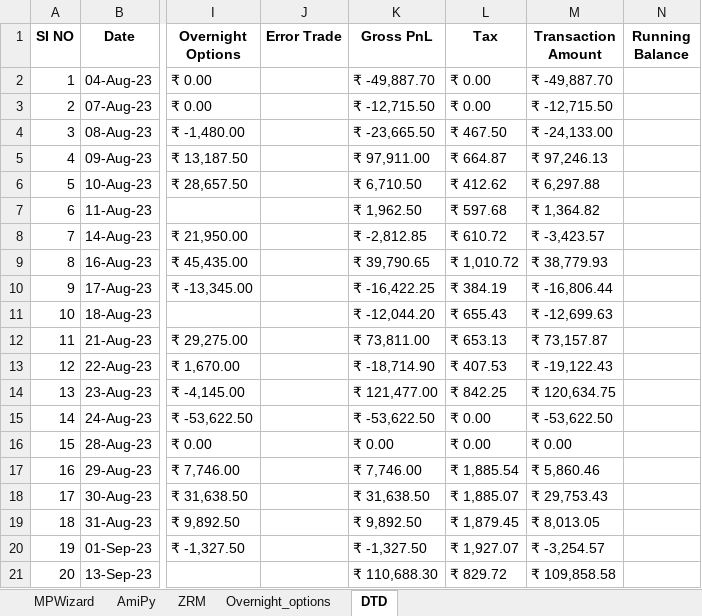
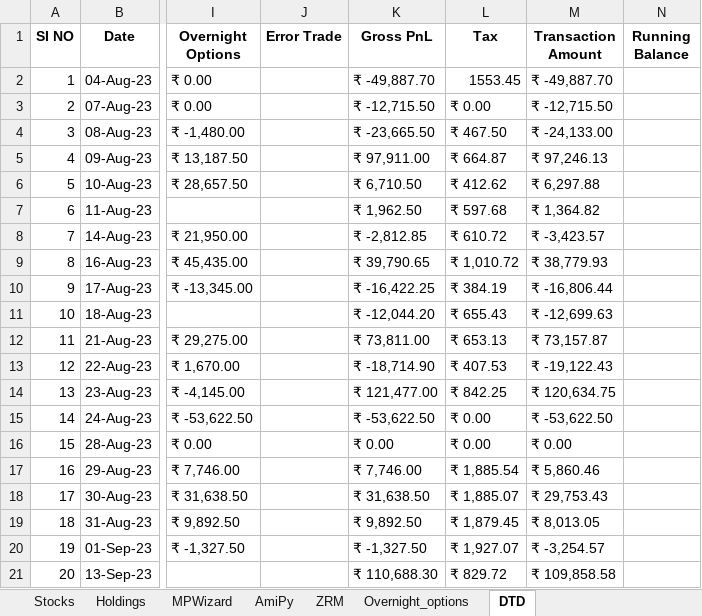
Before and after one commit to SerendipityOrg/TradeMan, an Excel workbook: UserProfile/excel/omkar.xlsx, sheet DTD, drawn as a sheet; only a part is shown, gaps mark what is left out; values as stored, in another font and other column widths than the file's, no borders; the diff names each change by its address in the sheet, - before the commit and + after, or states it on an @@ line.

```diff
--- a/UserProfile/excel/omkar.xlsx (sheet DTD)
+++ b/UserProfile/excel/omkar.xlsx (sheet DTD)
+sheet tab: Stocks
+sheet tab: Holdings
-L2 (Tax): ₹ 0.00
+L2 (Tax): 1553.45
```
Also changed, not shown: UserProfile/excel/brijesh.xlsx, UserProfile/excel/sridhar.xlsx, 7 other files.
